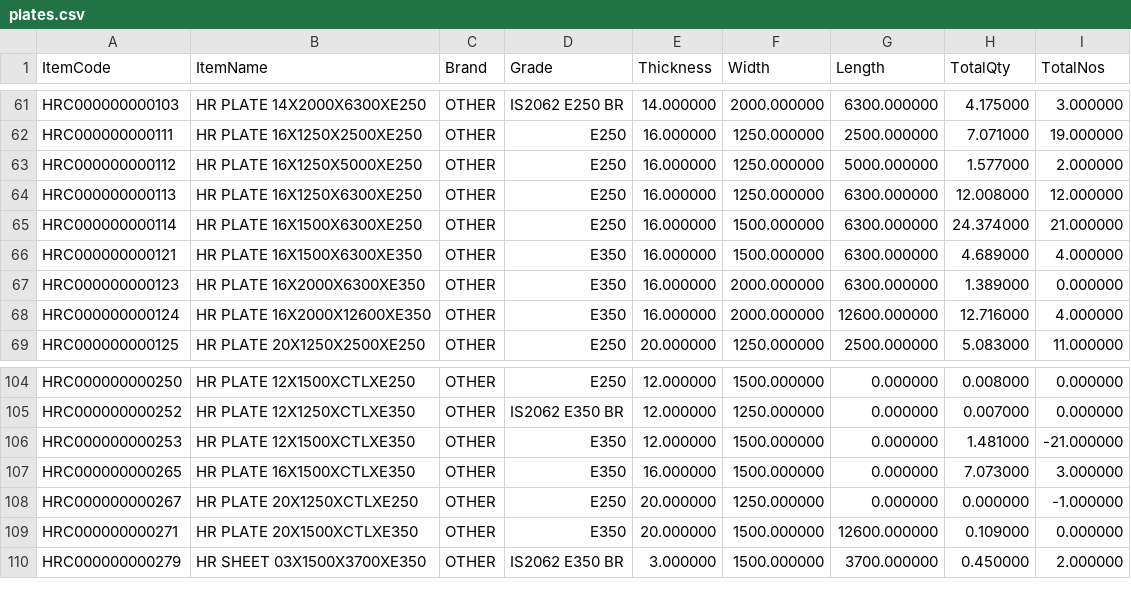
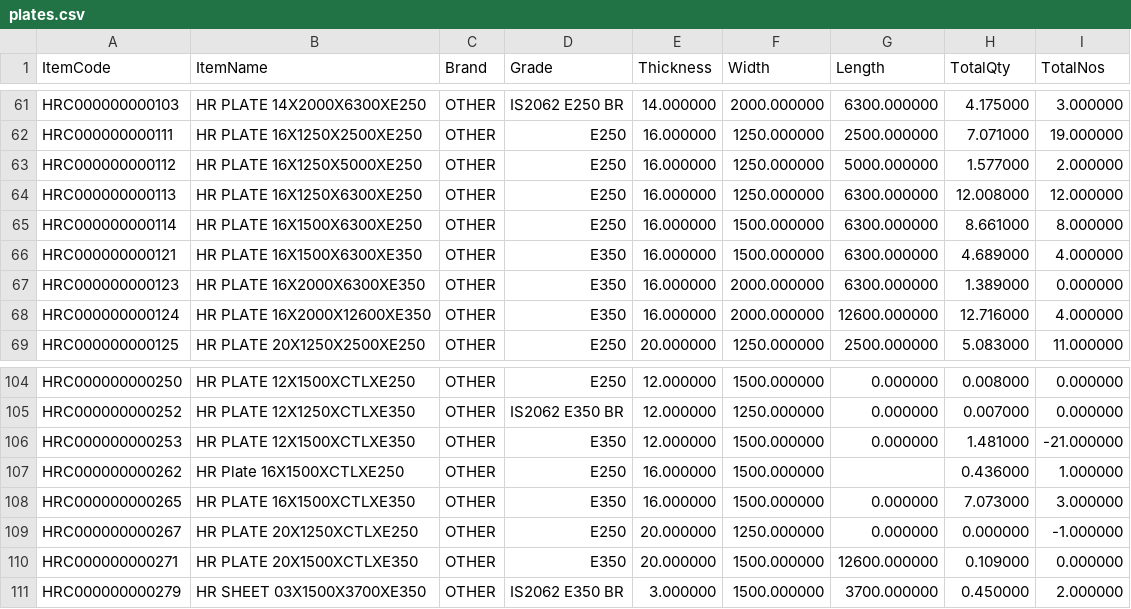
Before and after one commit to BSC23609/bsc-stock-data, a CSV file: plates.csv, drawn as a sheet; only a part is shown, gaps mark what is left out.

```diff
--- a/plates.csv
+++ b/plates.csv
@@ -64,3 +64,3 @@
 "HRC000000000113","HR PLATE 16X1250X6300XE250","OTHER","E250","16.000000","1250.000000","6300.000000","12.008000","12.000000"
-"HRC000000000114","HR PLATE 16X1500X6300XE250","OTHER","E250","16.000000","1500.000000","6300.000000","24.374000","21.000000"
+"HRC000000000114","HR PLATE 16X1500X6300XE250","OTHER","E250","16.000000","1500.000000","6300.000000","8.661000","8.000000"
 "HRC000000000121","HR PLATE 16X1500X6300XE350","OTHER","E350","16.000000","1500.000000","6300.000000","4.689000","4.000000"
@@ -106,2 +106,3 @@
 "HRC000000000253","HR PLATE 12X1500XCTLXE350","OTHER","E350","12.000000","1500.000000","0.000000","1.481000","-21.000000"
+"HRC000000000262","HR Plate 16X1500XCTLXE250","OTHER","E250","16.000000","1500.000000","","0.436000","1.000000"
 "HRC000000000265","HR PLATE 16X1500XCTLXE350","OTHER","E350","16.000000","1500.000000","0.000000","7.073000","3.000000"
```
Also changed, not shown: coils.csv, mis_stock.csv, 4 other files.
